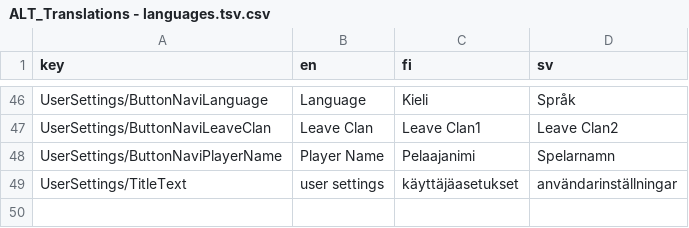
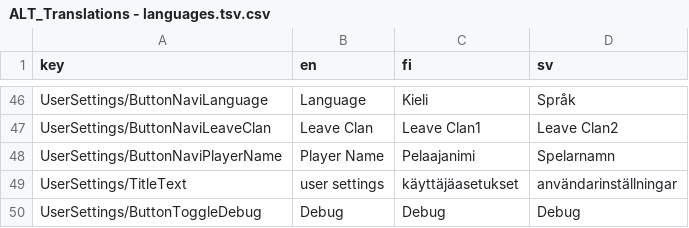
Before and after one commit to Alt-Org/Altzone-Examples, a CSV file: Assets/Altzone/Resources/Translations/ALT_Translations - languages.tsv.csv, drawn as a sheet; only a part is shown, gaps mark what is left out; the diff names each change by its address in the sheet, - before the commit and + after, or states it on an @@ line.

Commit message:
add Debug Toggle to user settings

```diff
--- a/Assets/Altzone/Resources/Translations/ALT_Translations - languages.tsv.csv
+++ b/Assets/Altzone/Resources/Translations/ALT_Translations - languages.tsv.csv
+row 50: UserSettings/ButtonToggleDebug | Debug | Debug | Debug
```
Also changed, not shown: 5 other files.
